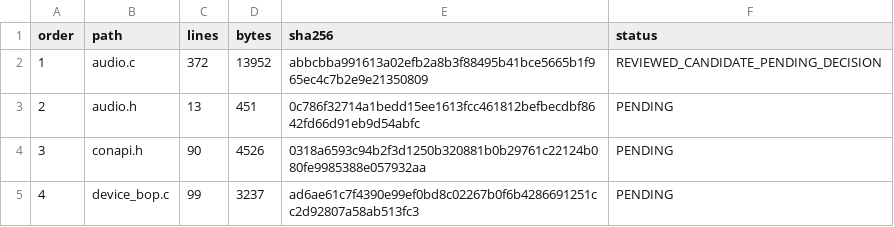
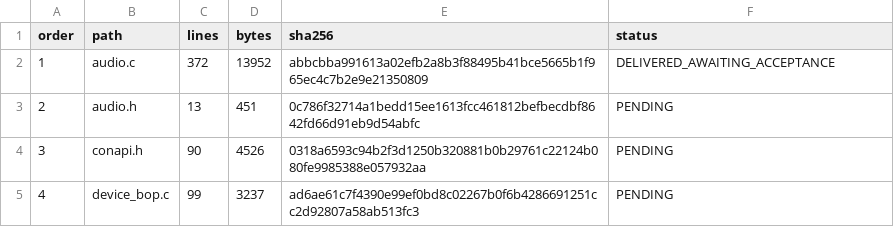
Before and after one commit to cshaxu/softpc, a TSV file: docs/etc/evidence/softpc/m9-t100-s5-compat-files.tsv, drawn as a sheet; only a part is shown.

```diff
--- a/docs/etc/evidence/softpc/m9-t100-s5-compat-files.tsv
+++ b/docs/etc/evidence/softpc/m9-t100-s5-compat-files.tsv
@@ -1,3 +1,3 @@
 order	path	lines	bytes	sha256	status
-1	audio.c	372	13952	abbcbba991613a02efb2a8b3f88495b41bce5665b1f965ec4c7b2e9e21350809	REVIEWED_CANDIDATE_PENDING_DECISION
+1	audio.c	372	13952	abbcbba991613a02efb2a8b3f88495b41bce5665b1f965ec4c7b2e9e21350809	DELIVERED_AWAITING_ACCEPTANCE
 2	audio.h	13	451	0c786f32714a1bedd15ee1613fcc461812befbecdbf8642fd66d91eb9d54abfc	PENDING
```
Also changed, not shown: 8 other files.
